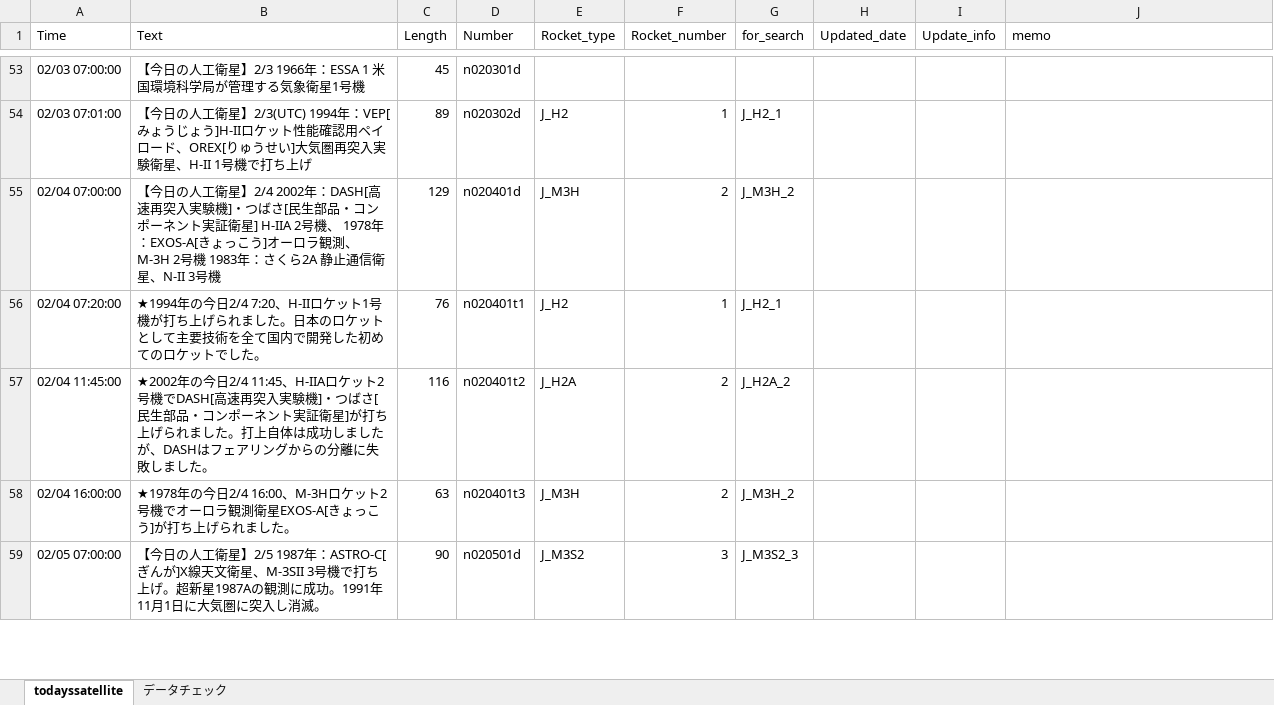
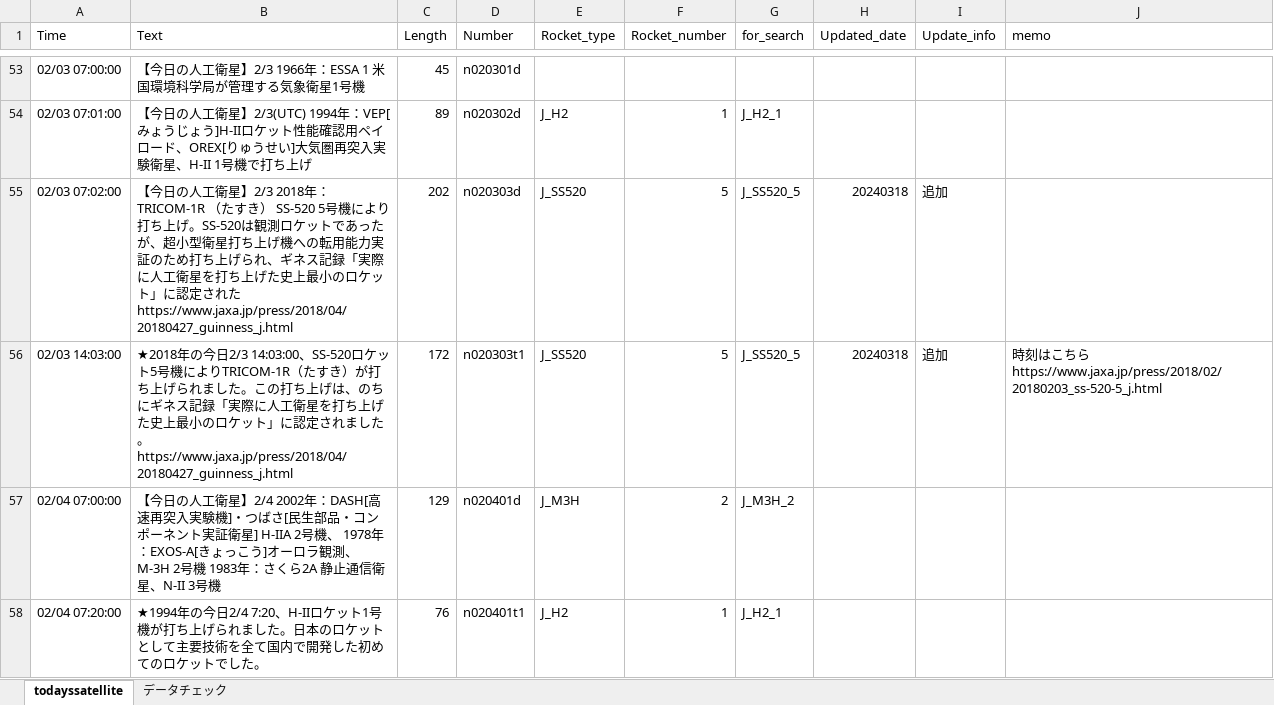
Before and after one commit to garmy-ja/todayssatellite, an Excel workbook: tweetlist.xlsx, sheet todayssatellite, drawn as a sheet; only a part is shown, gaps mark what is left out; the shorter side is filled out with more unchanged rows; values as stored, in another font and other column widths than the file's, no borders; conditional formats not drawn; the diff names each change by its address in the sheet, - before the commit and + after, or states it on an @@ line.

Commit message:
add TRICOM-1 and SS-520 5

```diff
--- a/tweetlist.xlsx (sheet todayssatellite)
+++ b/tweetlist.xlsx (sheet todayssatellite)
+row 55: 02/03 07:02:00 | 【今日の人工衛星】2/3 2018年：TRICOM-1R （たすき） SS-520 5号機により打ち上げ。SS-520は観測ロケットであったが、超小型衛星打ち上げ機への転用能力実証のため打ち上げられ、ギネス記録「実際に人工衛星を打ち上げた史上最小のロケット」に認定された https://www.jaxa.jp/press/2018/04/20180427_guinness_j.html | 202 | n020303d | J_SS520 | 5 | J_SS520_5 | 20240318 | 追加
+row 56: 02/03 14:03:00 | ★2018年の今日2/3 14:03:00、SS-520ロケット5号機によりTRICOM-1R（たすき）が打ち上げられました。この打ち上げは、のちにギネス記録「実際に人工衛星を打ち上げた史上最小のロケット」に認定されました。 https://www.jaxa.jp/press/2018/04/20180427_guinness_j.html | 172 | n020303t1 | J_SS520 | 5 | J_SS520_5 | 20240318 | 追加 | 時刻はこちら https://www.jaxa.jp/press/2018/02/20180203_ss-520-5_j.html
```
Also changed, not shown: 1 other file.
